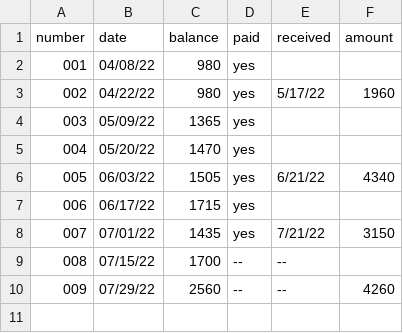
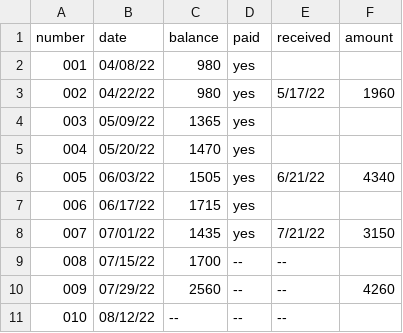
Before and after one commit to jwbat/zsh_scripts, a CSV file: stuff/invoices.csv, drawn as a sheet.

```diff
--- a/stuff/invoices.csv
+++ b/stuff/invoices.csv
@@ -10 +10,2 @@ number,date,balance,paid,received,amount
 009,07/29/22,2560, --,  --,4260
+010,08/12/22,  --, --,  --,
```
